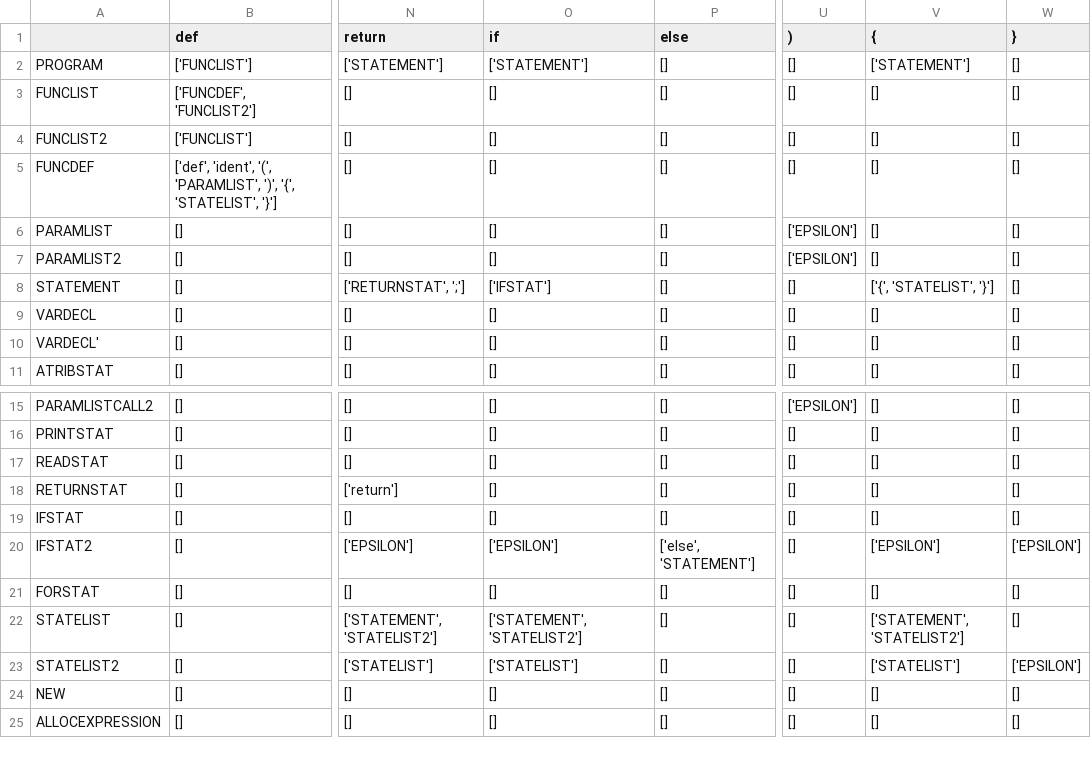
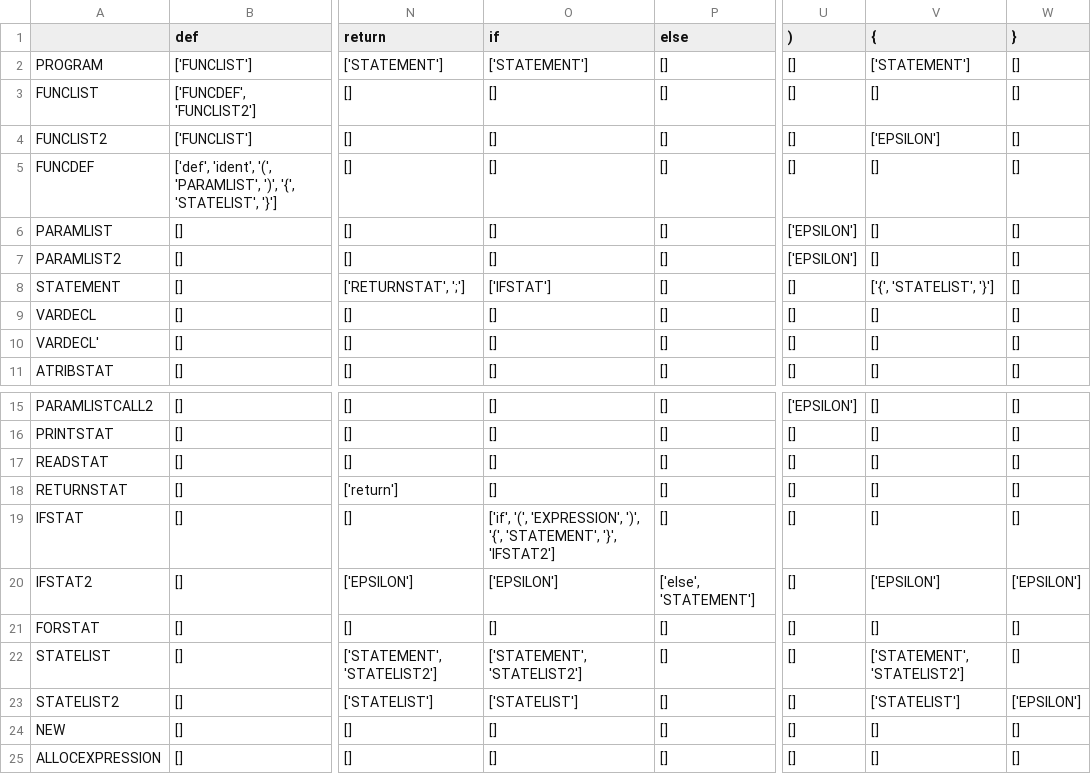
Before and after one commit to Lucxtor/analisador-lexico-e-sintatico, a CSV file: tabela_sintatica.csv, drawn as a sheet; only a part is shown, gaps mark what is left out; the diff names each change by its address in the sheet, - before the commit and + after, or states it on an @@ line.

```diff
--- a/tabela_sintatica.csv
+++ b/tabela_sintatica.csv
-V4 ({): []
+V4 ({): ['EPSILON']
-O19 (if): []
+O19 (if): ['if', '(', 'EXPRESSION', ')', '{', 'STATEMENT', '}', 'IFSTAT2']
```
Also changed, not shown: lista_tokens.csv, 4 other files.
